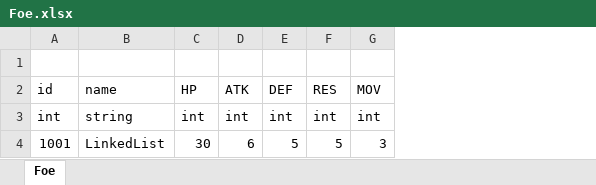
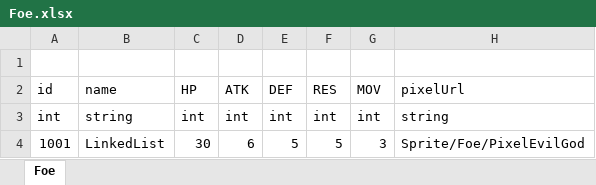
Before and after one commit to LUOHONGPENG/HermitRabbit, an Excel workbook: Assets/Excel/Foe.xlsx, sheet Foe, drawn as a sheet; values as stored, in another font and other column widths than the file's, no borders; the diff names each change by its address in the sheet, - before the commit and + after, or states it on an @@ line.

```diff
--- a/Assets/Excel/Foe.xlsx (sheet Foe)
+++ b/Assets/Excel/Foe.xlsx (sheet Foe)
+column H (pixelUrl), rows 3-4: string | Sprite/Foe/PixelEvilGod
```
Also changed, not shown: Assets/Excel/Character.xlsx, 16 other files.
